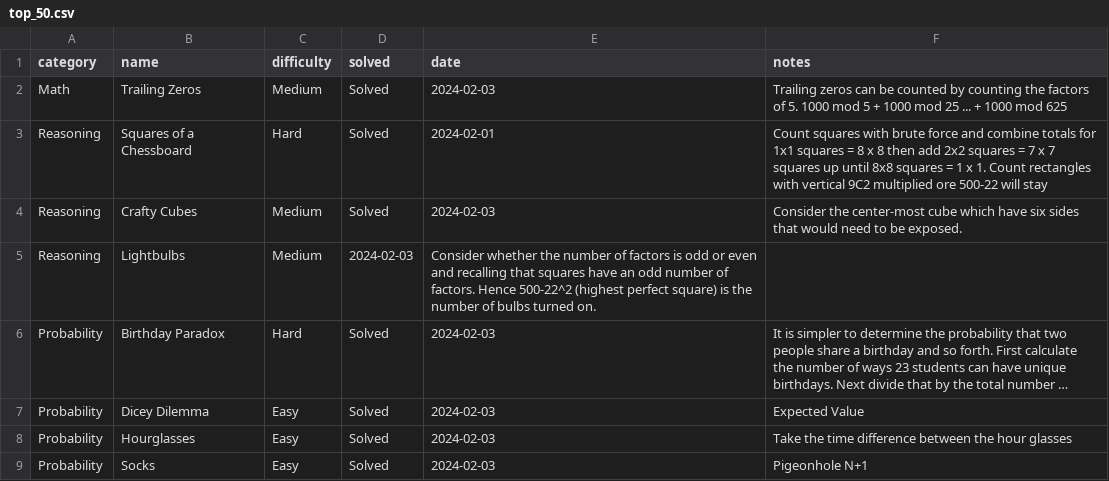
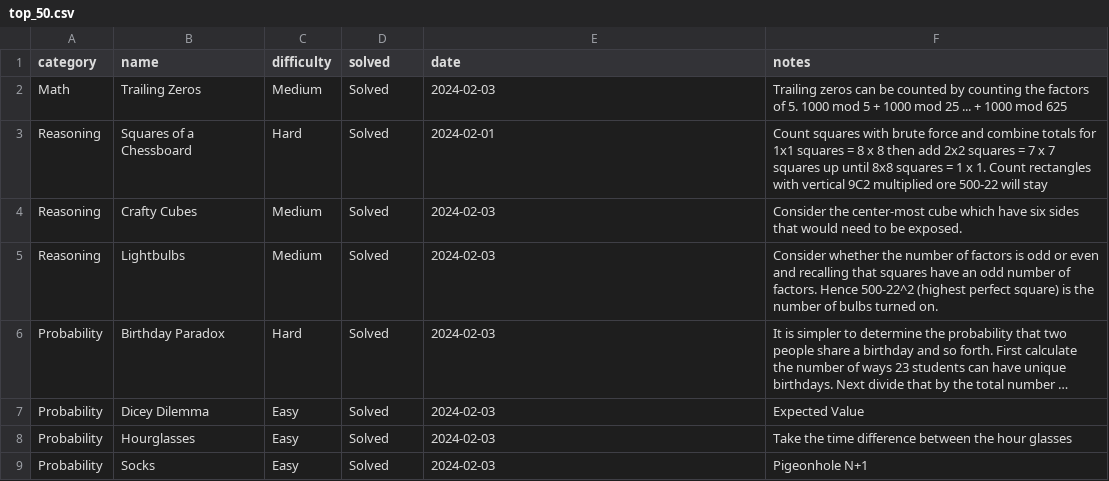
Before and after one commit to jaymarichua/quant-q-a, a CSV file: top_50.csv, drawn as a sheet; long unchanged cells end in …; the diff names each change by its address in the sheet, - before the commit and + after, or states it on an @@ line.

Commit message:
Update top_50.csv

```diff
--- a/top_50.csv
+++ b/top_50.csv
-D5 (solved): 2024-02-03
+D5 (solved): Solved
-E5 (date): Consider whether the number of factors is odd or even and recalling that squares have an odd number of factors. Hence 500-22^2 (highest perfect square) is the number of bulbs turned on.
+E5 (date): 2024-02-03
-F5 (notes): (empty)
+F5 (notes): Consider whether the number of factors is odd or even and recalling that squares have an odd number of factors. Hence 500-22^2 (highest perfect square) is the number of bulbs turned on.
```
